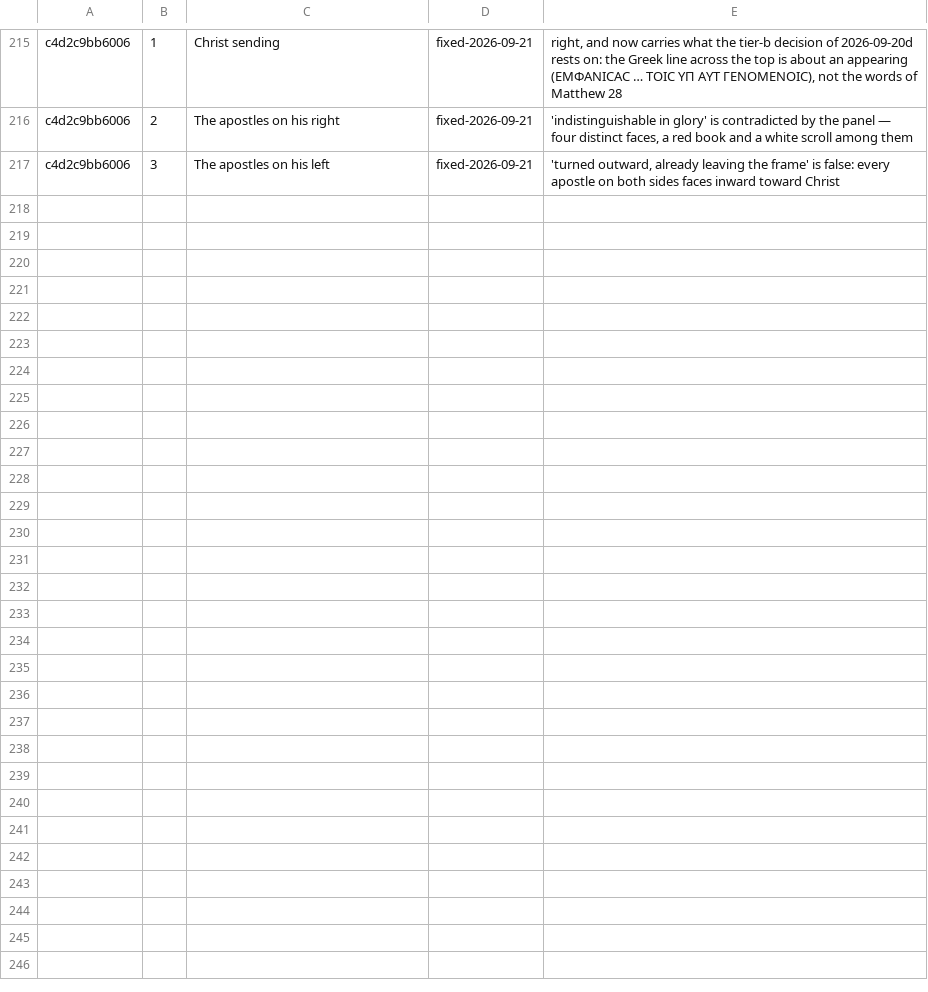
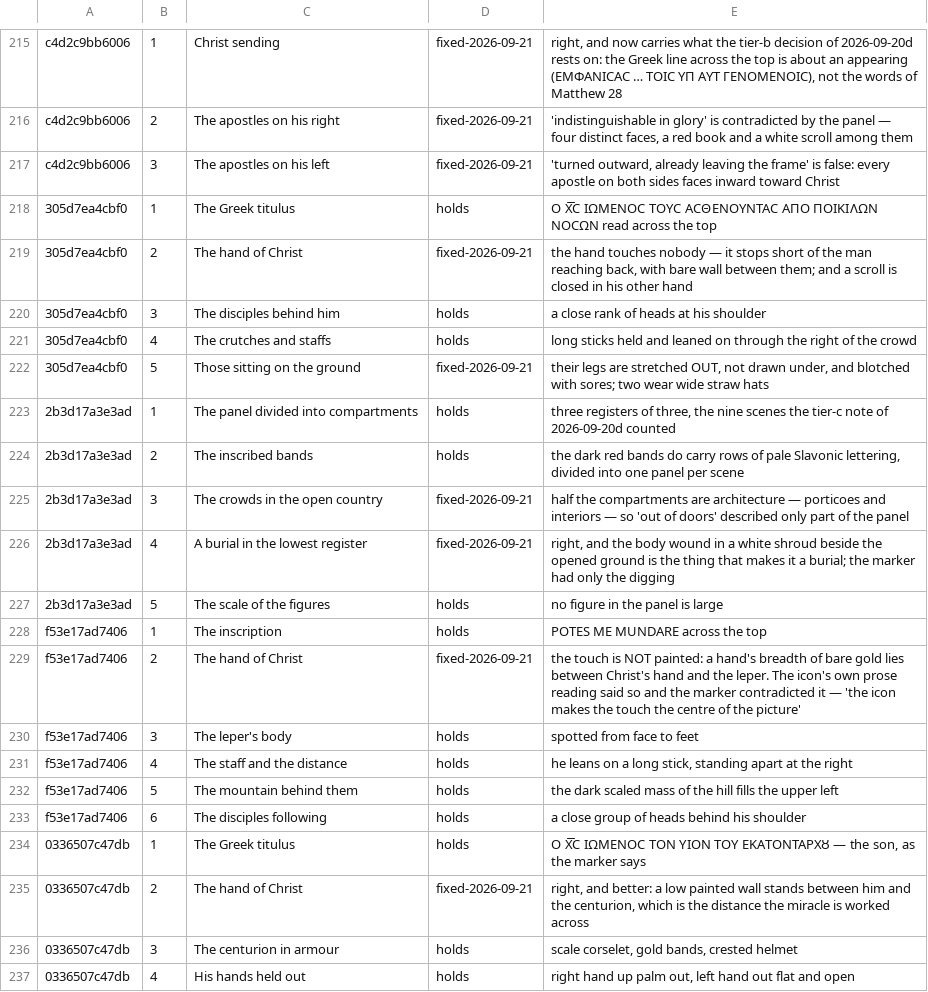
Before and after one commit to anthonus123/biblicon, a TSV file: src/books/matthew/icon_marker_audit.tsv, drawn as a sheet; only a part is shown, gaps mark what is left out; the diff covers the shown part only.

```diff
--- a/src/books/matthew/icon_marker_audit.tsv
+++ b/src/books/matthew/icon_marker_audit.tsv
@@ -217 +217,21 @@ c4d2c9bb6006	2	The apostles on his right	fixed-2026-09-21	'indistinguishable in
 c4d2c9bb6006	3	The apostles on his left	fixed-2026-09-21	'turned outward, already leaving the frame' is false: every apostle on both sides faces inward toward Christ
+305d7ea4cbf0	1	The Greek titulus	holds	Ο Χ͞С ΙΩΜΕΝΟС ΤΟΥС ΑСΘΕΝΟΥΝΤΑС ΑΠΟ ΠΟΙΚΙΛΩΝ ΝΟСΩΝ read across the top
+305d7ea4cbf0	2	The hand of Christ	fixed-2026-09-21	the hand touches nobody — it stops short of the man reaching back, with bare wall between them; and a scroll is closed in his other hand
+305d7ea4cbf0	3	The disciples behind him	holds	a close rank of heads at his shoulder
+305d7ea4cbf0	4	The crutches and staffs	holds	long sticks held and leaned on through the right of the crowd
+305d7ea4cbf0	5	Those sitting on the ground	fixed-2026-09-21	their legs are stretched OUT, not drawn under, and blotched with sores; two wear wide straw hats
+2b3d17a3e3ad	1	The panel divided into compartments	holds	three registers of three, the nine scenes the tier-c note of 2026-09-20d counted
+2b3d17a3e3ad	2	The inscribed bands	holds	the dark red bands do carry rows of pale Slavonic lettering, divided into one panel per scene
+2b3d17a3e3ad	3	The crowds in the open country	fixed-2026-09-21	half the compartments are architecture — porticoes and interiors — so 'out of doors' described only part of the panel
+2b3d17a3e3ad	4	A burial in the lowest register	fixed-2026-09-21	right, and the body wound in a white shroud beside the opened ground is the thing that makes it a burial; the marker had only the digging
+2b3d17a3e3ad	5	The scale of the figures	holds	no figure in the panel is large
+f53e17ad7406	1	The inscription	holds	POTES ME MUNDARE across the top
+f53e17ad7406	2	The hand of Christ	fixed-2026-09-21	the touch is NOT painted: a hand's breadth of bare gold lies between Christ's hand and the leper. The icon's own prose reading said so and the marker contradicted it — 'the icon makes the touch the centre of the picture'
+f53e17ad7406	3	The leper's body	holds	spotted from face to feet
+f53e17ad7406	4	The staff and the distance	holds	he leans on a long stick, standing apart at the right
+f53e17ad7406	5	The mountain behind them	holds	the dark scaled mass of the hill fills the upper left
+f53e17ad7406	6	The disciples following	holds	a close group of heads behind his shoulder
+0336507c47db	1	The Greek titulus	holds	Ο Χ͞С ΙΩΜΕΝΟС ΤΟΝ ΥΙΟΝ ΤΟΥ ΕΚΑΤΟΝΤΑΡΧȢ — the son, as the marker says
+0336507c47db	2	The hand of Christ	fixed-2026-09-21	right, and better: a low painted wall stands between him and the centurion, which is the distance the miracle is worked across
+0336507c47db	3	The centurion in armour	holds	scale corselet, gold bands, crested helmet
+0336507c47db	4	His hands held out	holds	right hand up palm out, left hand out flat and open
```
Also changed, not shown: 13 added rows elsewhere in this file, 1 other file.
